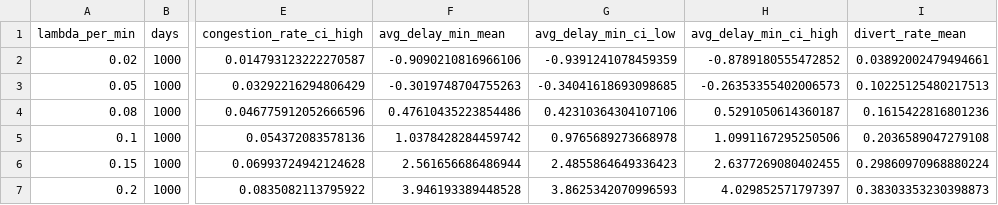
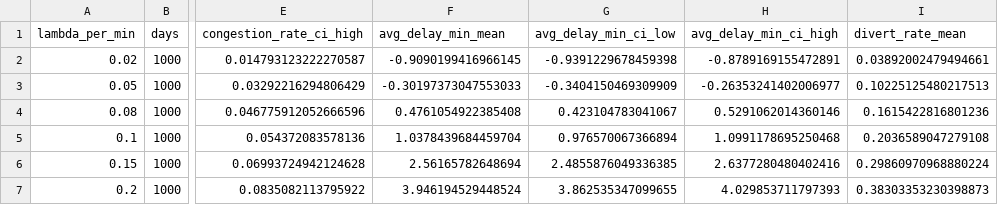
Before and after one commit to belenchen1/tp1-ACN, a CSV file: ej5_outputs/ej5_resultados.csv, drawn as a sheet; only a part is shown, gaps mark what is left out; the diff names each change by its address in the sheet, - before the commit and + after, or states it on an @@ line.

```diff
--- a/ej5_outputs/ej5_resultados.csv
+++ b/ej5_outputs/ej5_resultados.csv
-F2 (avg_delay_min_mean): -0.9090210816966106
+F2 (avg_delay_min_mean): -0.9090199416966145
-G2 (avg_delay_min_ci_low): -0.9391241078459359
+G2 (avg_delay_min_ci_low): -0.9391229678459398
-H2 (avg_delay_min_ci_high): -0.8789180555472852
+H2 (avg_delay_min_ci_high): -0.8789169155472891
-F3 (avg_delay_min_mean): -0.3019748704755263
+F3 (avg_delay_min_mean): -0.30197373047553033
-G3 (avg_delay_min_ci_low): -0.34041618693098685
+G3 (avg_delay_min_ci_low): -0.3404150469309909
-H3 (avg_delay_min_ci_high): -0.26353355402006573
+H3 (avg_delay_min_ci_high): -0.26353241402006977
-F4 (avg_delay_min_mean): 0.47610435223854486
+F4 (avg_delay_min_mean): 0.4761054922385408
-G4 (avg_delay_min_ci_low): 0.42310364304107106
+G4 (avg_delay_min_ci_low): 0.423104783041067
-H4 (avg_delay_min_ci_high): 0.5291050614360187
+H4 (avg_delay_min_ci_high): 0.5291062014360146
-F5 (avg_delay_min_mean): 1.0378428284459742
+F5 (avg_delay_min_mean): 1.0378439684459704
-G5 (avg_delay_min_ci_low): 0.9765689273668978
+G5 (avg_delay_min_ci_low): 0.976570067366894
-H5 (avg_delay_min_ci_high): 1.0991167295250506
+H5 (avg_delay_min_ci_high): 1.0991178695250468
-F6 (avg_delay_min_mean): 2.561656686486944
+F6 (avg_delay_min_mean): 2.56165782648694
-G6 (avg_delay_min_ci_low): 2.4855864649336423
+G6 (avg_delay_min_ci_low): 2.4855876049336385
-H6 (avg_delay_min_ci_high): 2.6377269080402455
+H6 (avg_delay_min_ci_high): 2.6377280480402416
-F7 (avg_delay_min_mean): 3.946193389448528
+F7 (avg_delay_min_mean): 3.946194529448524
-G7 (avg_delay_min_ci_low): 3.8625342070996593
+G7 (avg_delay_min_ci_low): 3.862535347099655
-H7 (avg_delay_min_ci_high): 4.029852571797397
+H7 (avg_delay_min_ci_high): 4.029853711797393
```
Also changed, not shown: ej4_outputs/ej4_resultados.csv, 3 other files.
